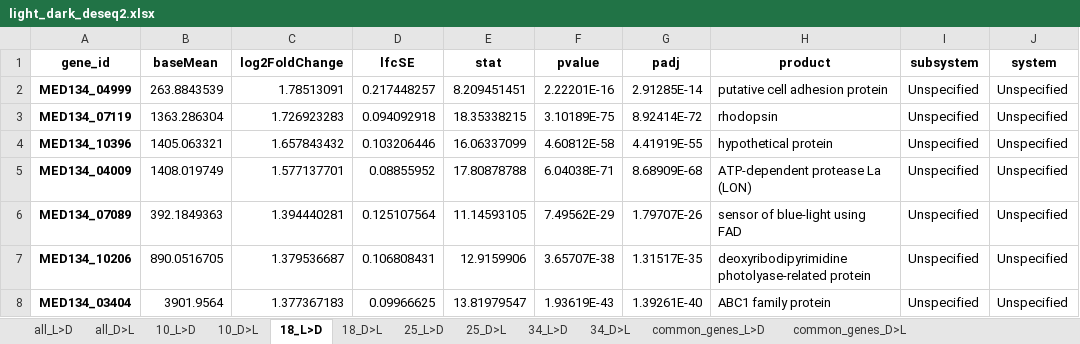
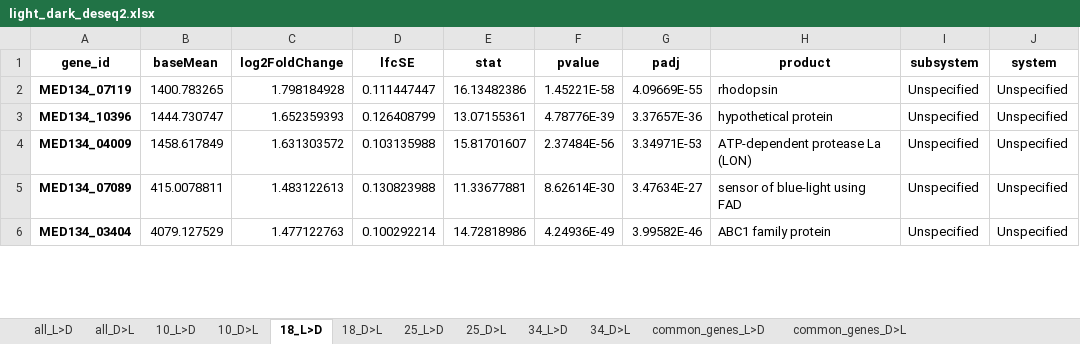
Before and after one commit to Robaina/Dokdonia, an Excel workbook: results/deseq_results/light_dark_deseq2.xlsx, sheet 18_L>D, drawn as a sheet; only a part is shown; values as stored, in another font and other column widths than the file's, no borders; removed rows and columns are numbered as before the commit, all else as after; the diff covers the shown part only; the diff names each change by its address in the sheet, - before the commit and + after, or states it on an @@ line.

```diff
--- a/results/deseq_results/light_dark_deseq2.xlsx (sheet 18_L>D)
+++ b/results/deseq_results/light_dark_deseq2.xlsx (sheet 18_L>D)
-row 2: MED134_04999 | 263.8843539 | 1.78513091 | 0.217448257 | 8.209451451 | 2.22201E-16 | 2.91285E-14 | putative cell adhesion protein | Unspecified | Unspecified
-B2 (baseMean): 1363.286304
+B2 (baseMean): 1400.783265
-C2 (log2FoldChange): 1.726923283
+C2 (log2FoldChange): 1.798184928
-D2 (lfcSE): 0.094092918
+D2 (lfcSE): 0.111447447
-E2 (stat): 18.35338215
+E2 (stat): 16.13482386
-F2 (pvalue): 3.10189E-75
+F2 (pvalue): 1.45221E-58
-G2 (padj): 8.92414E-72
+G2 (padj): 4.09669E-55
-B3 (baseMean): 1405.063321
+B3 (baseMean): 1444.730747
-C3 (log2FoldChange): 1.657843432
+C3 (log2FoldChange): 1.652359393
-D3 (lfcSE): 0.103206446
+D3 (lfcSE): 0.126408799
-E3 (stat): 16.06337099
+E3 (stat): 13.07155361
-F3 (pvalue): 4.60812E-58
+F3 (pvalue): 4.78776E-39
-G3 (padj): 4.41919E-55
+G3 (padj): 3.37657E-36
-B4 (baseMean): 1408.019749
+B4 (baseMean): 1458.617849
-C4 (log2FoldChange): 1.577137701
+C4 (log2FoldChange): 1.631303572
-D4 (lfcSE): 0.08855952
+D4 (lfcSE): 0.103135988
-E4 (stat): 17.80878788
+E4 (stat): 15.81701607
-F4 (pvalue): 6.04038E-71
+F4 (pvalue): 2.37484E-56
-G4 (padj): 8.68909E-68
+G4 (padj): 3.34971E-53
-B5 (baseMean): 392.1849363
+B5 (baseMean): 415.0078811
-C5 (log2FoldChange): 1.394440281
+C5 (log2FoldChange): 1.483122613
-D5 (lfcSE): 0.125107564
+D5 (lfcSE): 0.130823988
-E5 (stat): 11.14593105
+E5 (stat): 11.33677881
-F5 (pvalue): 7.49562E-29
+F5 (pvalue): 8.62614E-30
-G5 (padj): 1.79707E-26
+G5 (padj): 3.47634E-27
-row 7: MED134_10206 | 890.0516705 | 1.379536687 | 0.106808431 | 12.9159906 | 3.65707E-38 | 1.31517E-35 | deoxyribodipyrimidine photolyase-related protein | Unspecified | Unspecified
-B6 (baseMean): 3901.9564
+B6 (baseMean): 4079.127529
-C6 (log2FoldChange): 1.377367183
+C6 (log2FoldChange): 1.477122763
-D6 (lfcSE): 0.09966625
+D6 (lfcSE): 0.100292214
-E6 (stat): 13.81979547
+E6 (stat): 14.72818986
-F6 (pvalue): 1.93619E-43
+F6 (pvalue): 4.24936E-49
-G6 (padj): 1.39261E-40
+G6 (padj): 3.99582E-46
```
Also changed, not shown: 21 added rows, 18 removed rows and 96 edited cells elsewhere in this sheet, sheet all_L>D, sheet 18_D>L, sheet all_D>L, sheet 34_L>D, results/deseq_results/across_temperature_deseq2.xlsx, 20 other files.
